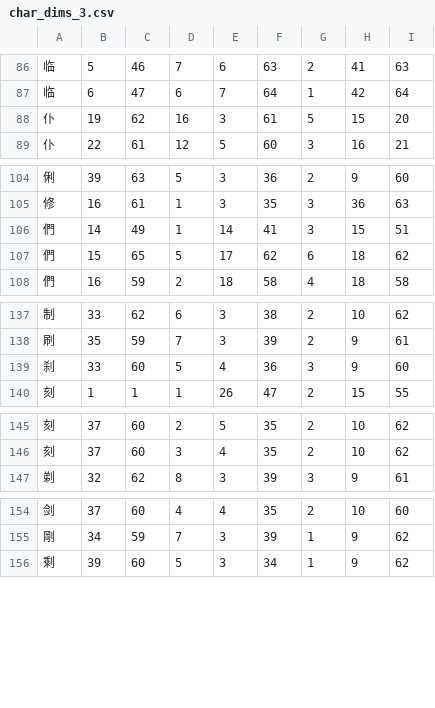
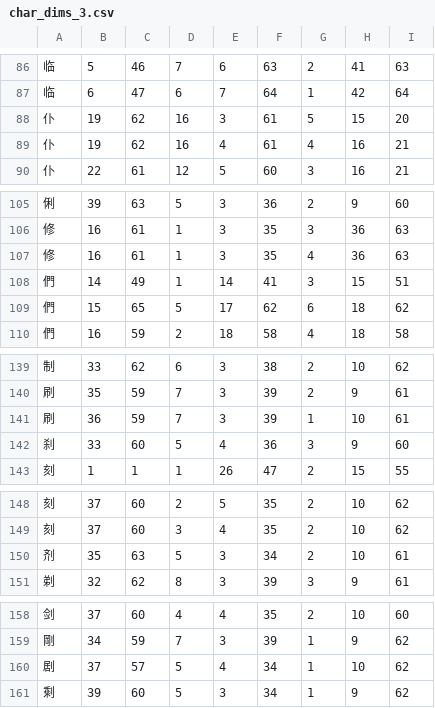
Before and after one commit to KarlTDebiec/Scinoephile, a CSV file: scinoephile/data/ocr/char_dims_3.csv, drawn as a sheet; only a part is shown, gaps mark what is left out; the diff covers the shown part only; the diff names each change by its address in the sheet, - before the commit and + after, or states it on an @@ line.

```diff
--- a/scinoephile/data/ocr/char_dims_3.csv
+++ b/scinoephile/data/ocr/char_dims_3.csv
+row 89: 仆 | 19 | 62 | 16 | 4 | 61 | 4 | 16 | 21
+row 107: 修 | 16 | 61 | 1 | 3 | 35 | 4 | 36 | 63
+row 141: 刷 | 36 | 59 | 7 | 3 | 39 | 1 | 10 | 61
+row 150: 剂 | 35 | 63 | 5 | 3 | 34 | 2 | 10 | 61
+row 160: 剧 | 37 | 57 | 5 | 4 | 34 | 1 | 10 | 62
```
Also changed, not shown: 10 added rows elsewhere in this file, scinoephile/data/ocr/char_dims_1.csv, scinoephile/data/ocr/char_dims_2.csv, 8 other files.
